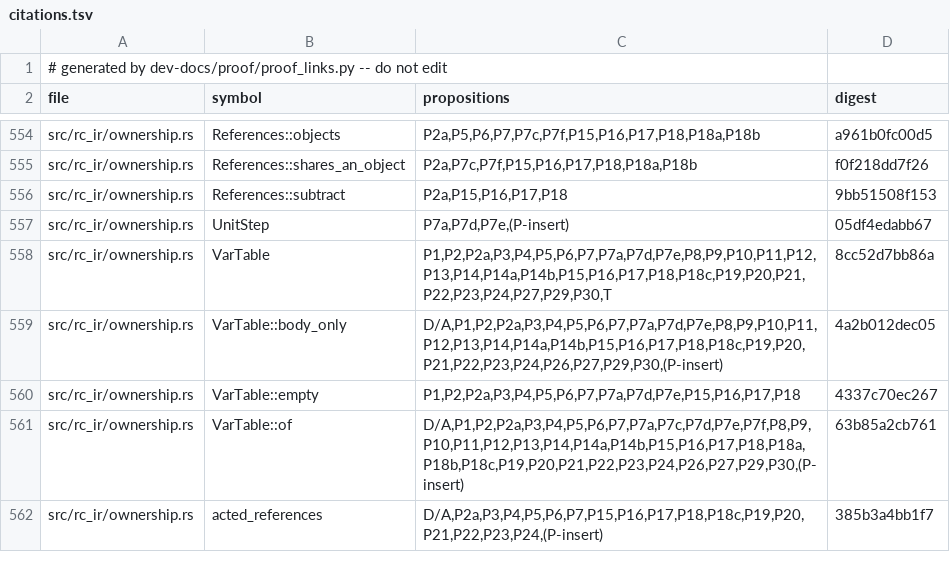
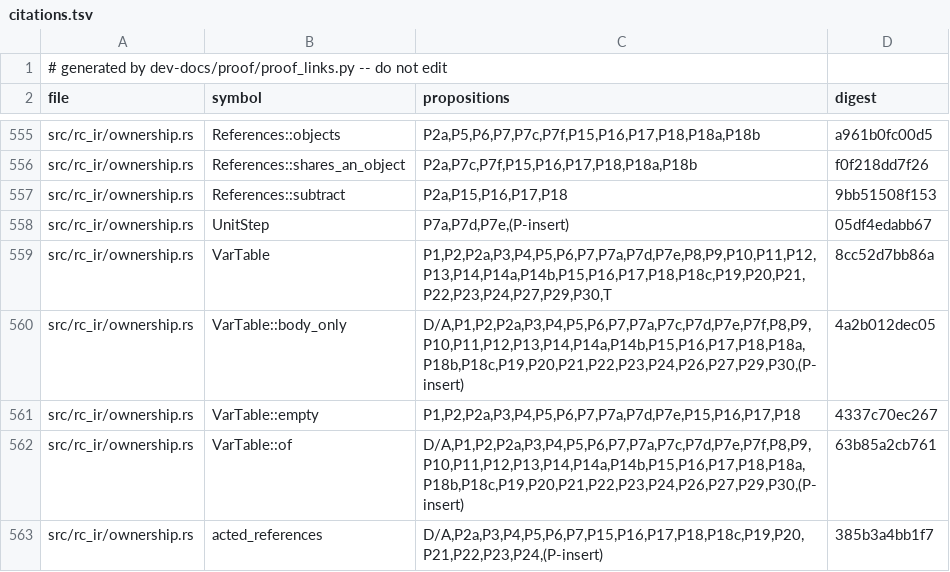
Before and after one commit to tttmmmyyyy/fixlang, a TSV file: dev-docs/proof/rc_ir/borrow-cancel/citations.tsv, drawn as a sheet; only a part is shown, gaps mark what is left out; the diff covers the shown part only.

```diff
--- a/dev-docs/proof/rc_ir/borrow-cancel/citations.tsv
+++ b/dev-docs/proof/rc_ir/borrow-cancel/citations.tsv
@@ -558,3 +559,3 @@ src/rc_ir/ownership.rs	UnitStep	P7a,P7d,P7e,(P-insert)	05df4edabb67
 src/rc_ir/ownership.rs	VarTable	P1,P2,P2a,P3,P4,P5,P6,P7,P7a,P7d,P7e,P8,P9,P10,P11,P12,P13,P14,P14a,P14b,P15,P16,P17,P18,P18c,P19,P20,P21,P22,P23,P24,P27,P29,P30,T	8cc52d7bb86a
-src/rc_ir/ownership.rs	VarTable::body_only	D/A,P1,P2,P2a,P3,P4,P5,P6,P7,P7a,P7d,P7e,P8,P9,P10,P11,P12,P13,P14,P14a,P14b,P15,P16,P17,P18,P18c,P19,P20,P21,P22,P23,P24,P26,P27,P29,P30,(P-insert)	4a2b012dec05
+src/rc_ir/ownership.rs	VarTable::body_only	D/A,P1,P2,P2a,P3,P4,P5,P6,P7,P7a,P7c,P7d,P7e,P7f,P8,P9,P10,P11,P12,P13,P14,P14a,P14b,P15,P16,P17,P18,P18a,P18b,P18c,P19,P20,P21,P22,P23,P24,P26,P27,P29,P30,(P-insert)	4a2b012dec05
 src/rc_ir/ownership.rs	VarTable::empty	P1,P2,P2a,P3,P4,P5,P6,P7,P7a,P7d,P7e,P15,P16,P17,P18	4337c70ec267
```
Also changed, not shown: 1 added row and 5 edited cells elsewhere in this file, 4 other files.
